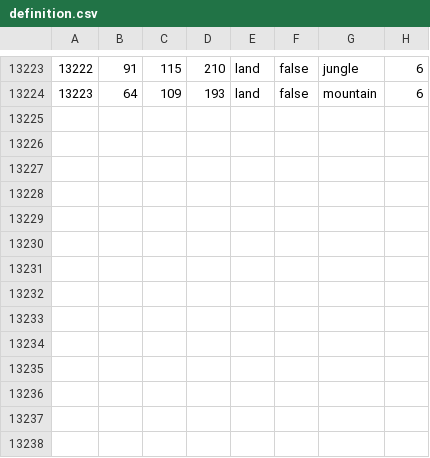
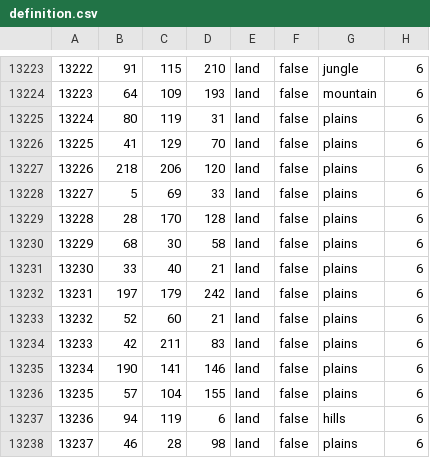
Before and after one commit to Trains555/DMM, a CSV file: map/definition.csv, drawn as a sheet; only a part is shown, gaps mark what is left out; the diff names each change by its address in the sheet, - before the commit and + after, or states it on an @@ line.

Commit message:
Update definition.csv

```diff
--- a/map/definition.csv
+++ b/map/definition.csv
+row 13225: 13224 | 80 | 119 | 31 | land | false | plains | 6
+row 13226: 13225 | 41 | 129 | 70 | land | false | plains | 6
+row 13227: 13226 | 218 | 206 | 120 | land | false | plains | 6
+row 13228: 13227 | 5 | 69 | 33 | land | false | plains | 6
+row 13229: 13228 | 28 | 170 | 128 | land | false | plains | 6
+row 13230: 13229 | 68 | 30 | 58 | land | false | plains | 6
+row 13231: 13230 | 33 | 40 | 21 | land | false | plains | 6
+row 13232: 13231 | 197 | 179 | 242 | land | false | plains | 6
+row 13233: 13232 | 52 | 60 | 21 | land | false | plains | 6
+row 13234: 13233 | 42 | 211 | 83 | land | false | plains | 6
+row 13235: 13234 | 190 | 141 | 146 | land | false | plains | 6
+row 13236: 13235 | 57 | 104 | 155 | land | false | plains | 6
+row 13237: 13236 | 94 | 119 | 6 | land | false | hills | 6
+row 13238: 13237 | 46 | 28 | 98 | land | false | plains | 6
```
